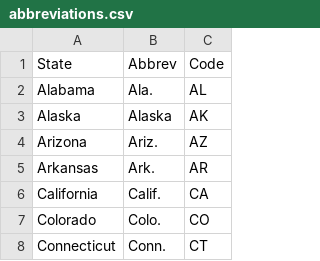
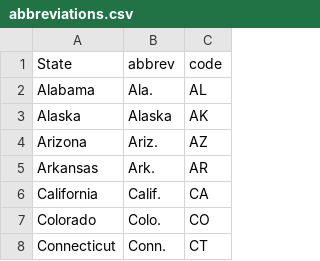
Before and after one commit to zackartborges/rails_state_data, a CSV file: lib/abbreviations.csv, drawn as a sheet; only a part is shown.

Commit message:
removes stateii from db in order to create update logic for adding code and abbrev

```diff
--- a/lib/abbreviations.csv
+++ b/lib/abbreviations.csv
@@ -1,2 +1,2 @@
-State,Abbrev,Code
+State,abbrev,code
 Alabama,Ala.,AL
```
Also changed, not shown: 4 other files.
